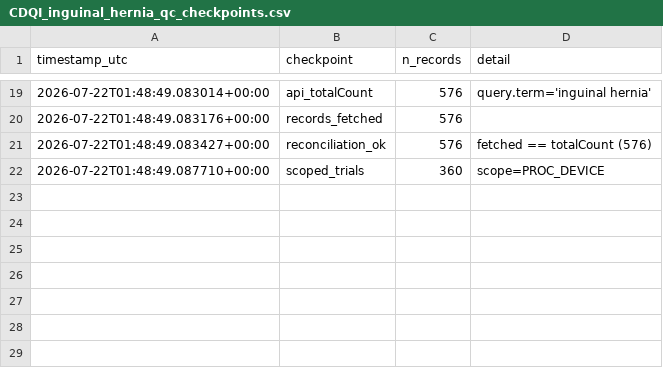
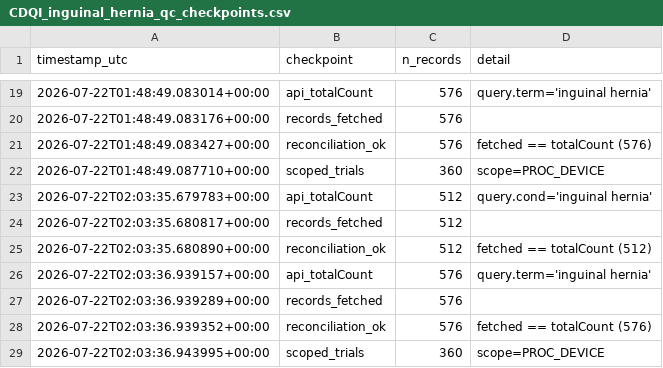
Before and after one commit to tannerproficeresearch-ai/safe-lab-cdqi, a CSV file: CDQI_inguinal_hernia/CDQI_inguinal_hernia_qc_checkpoints.csv, drawn as a sheet; only a part is shown, gaps mark what is left out.

Commit message:
Freeze: inguinal hernia authoritative pull

```diff
--- a/CDQI_inguinal_hernia/CDQI_inguinal_hernia_qc_checkpoints.csv
+++ b/CDQI_inguinal_hernia/CDQI_inguinal_hernia_qc_checkpoints.csv
@@ -22 +22,8 @@ timestamp_utc,checkpoint,n_records,detail
 2026-07-22T01:48:49.087710+00:00,scoped_trials,360,scope=PROC_DEVICE
+2026-07-22T02:03:35.679783+00:00,api_totalCount,512,query.cond='inguinal hernia'
+2026-07-22T02:03:35.680817+00:00,records_fetched,512,
+2026-07-22T02:03:35.680890+00:00,reconciliation_ok,512,fetched == totalCount (512)
+2026-07-22T02:03:36.939157+00:00,api_totalCount,576,query.term='inguinal hernia'
+2026-07-22T02:03:36.939289+00:00,records_fetched,576,
+2026-07-22T02:03:36.939352+00:00,reconciliation_ok,576,fetched == totalCount (576)
+2026-07-22T02:03:36.943995+00:00,scoped_trials,360,scope=PROC_DEVICE
```
Also changed, not shown: CDQI_inguinal_hernia/CDQI_inguinal_hernia_dataset.csv, 4 other files.
